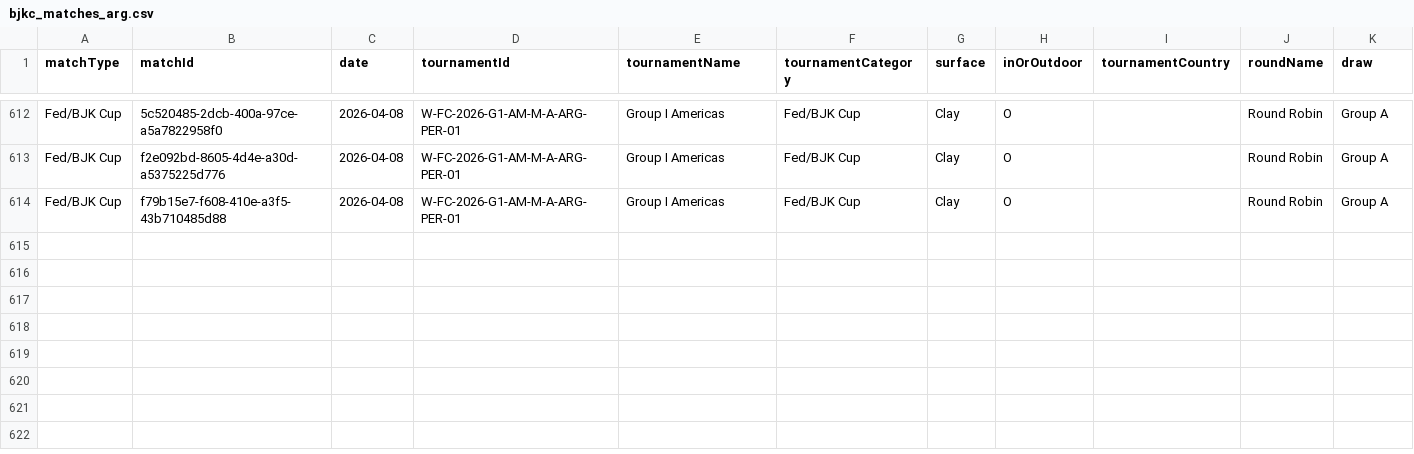
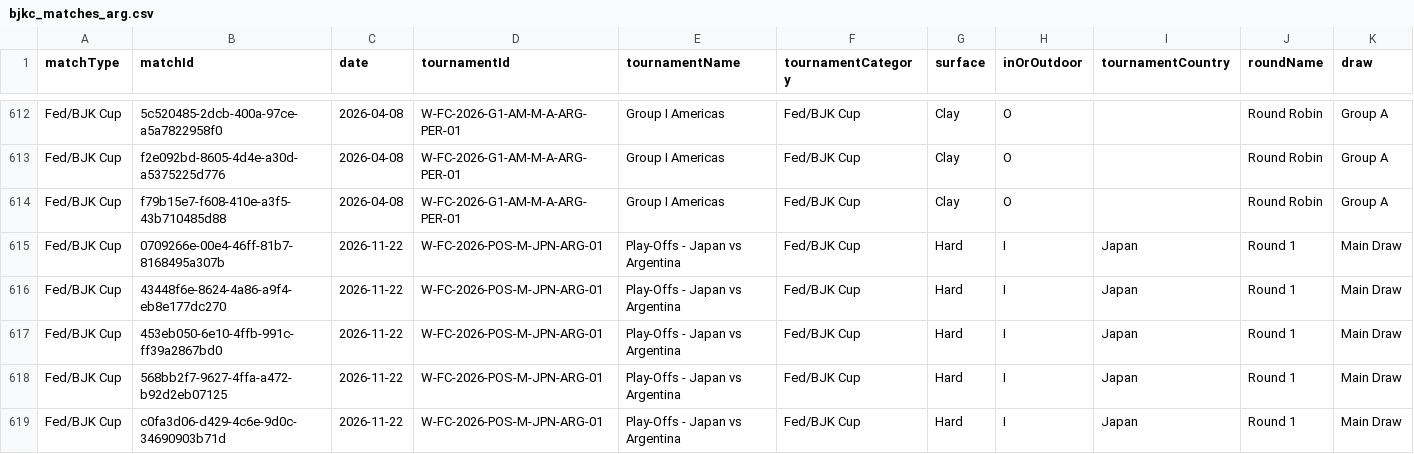
Before and after one commit to tomistgg/tenis-fem-arg, a CSV file: data/bjkc_matches_arg.csv, drawn as a sheet; only a part is shown, gaps mark what is left out; rows hold the shown columns only; the diff names each change by its address in the sheet, - before the commit and + after, or states it on an @@ line.

Commit message:
bjkc push

```diff
--- a/data/bjkc_matches_arg.csv
+++ b/data/bjkc_matches_arg.csv
+row 615: Fed/BJK Cup | 0709266e-00e4-46ff-81b7-8168495a307b | 2026-11-22 | W-FC-2026-POS-M-JPN-ARG-01 | Play-Offs - Japan vs Argentina | Fed/BJK Cup | Hard | I | Japan | Round 1 | Main Draw
+row 616: Fed/BJK Cup | 43448f6e-8624-4a86-a9f4-eb8e177dc270 | 2026-11-22 | W-FC-2026-POS-M-JPN-ARG-01 | Play-Offs - Japan vs Argentina | Fed/BJK Cup | Hard | I | Japan | Round 1 | Main Draw
+row 617: Fed/BJK Cup | 453eb050-6e10-4ffb-991c-ff39a2867bd0 | 2026-11-22 | W-FC-2026-POS-M-JPN-ARG-01 | Play-Offs - Japan vs Argentina | Fed/BJK Cup | Hard | I | Japan | Round 1 | Main Draw
+row 618: Fed/BJK Cup | 568bb2f7-9627-4ffa-a472-b92d2eb07125 | 2026-11-22 | W-FC-2026-POS-M-JPN-ARG-01 | Play-Offs - Japan vs Argentina | Fed/BJK Cup | Hard | I | Japan | Round 1 | Main Draw
+row 619: Fed/BJK Cup | c0fa3d06-d429-4c6e-9d0c-34690903b71d | 2026-11-22 | W-FC-2026-POS-M-JPN-ARG-01 | Play-Offs - Japan vs Argentina | Fed/BJK Cup | Hard | I | Japan | Round 1 | Main Draw
```
Also changed, not shown: data/national_team_order.csv.
